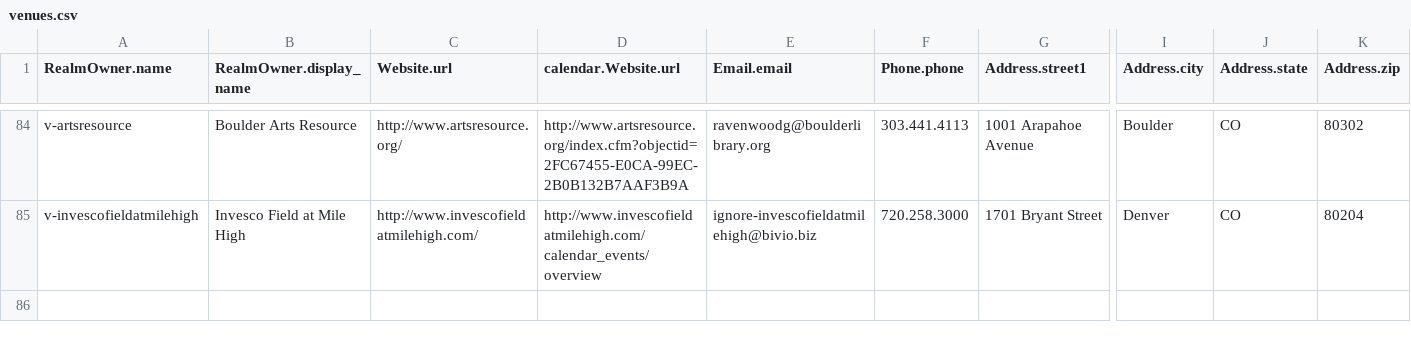
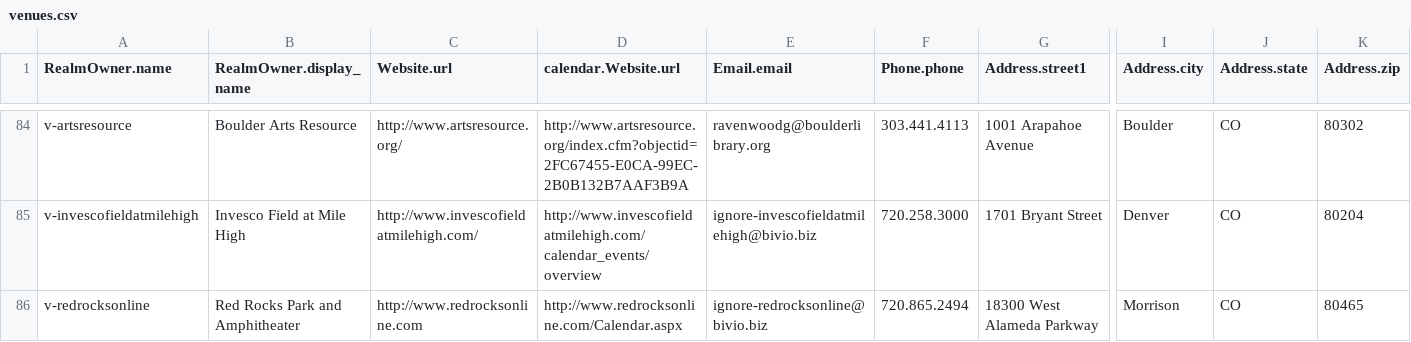
Before and after one commit to biviosoftware/perl-Cal54, a CSV file: files/cal54/ddl/venues.csv, drawn as a sheet; only a part is shown, gaps mark what is left out; rows hold the shown columns only; the diff names each change by its address in the sheet, - before the commit and + after, or states it on an @@ line.

```diff
--- a/files/cal54/ddl/venues.csv
+++ b/files/cal54/ddl/venues.csv
+row 86: v-redrocksonline | Red Rocks Park and Amphitheater | http://www.redrocksonline.com | http://www.redrocksonline.com/Calendar.aspx | ignore-redrocksonline@bivio.biz | 720.865.2494 | 18300 West Alameda Parkway | Morrison | CO | 80465
```
Also changed, not shown: files/cal54/ddl/scrapers.csv.
